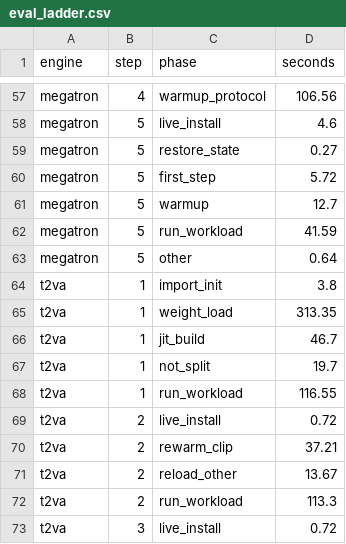
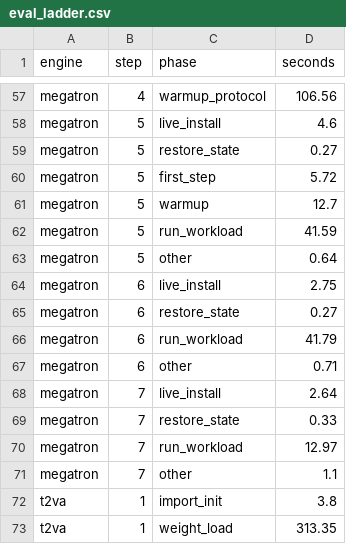
Before and after one commit to hao-ai-lab/rsibox, a CSV file: site/landing/dash/data/eval_ladder.csv, drawn as a sheet; only a part is shown, gaps mark what is left out; the shorter side is filled out with more unchanged rows; the diff covers the shown part only; the diff names each change by its address in the sheet, - before the commit and + after, or states it on an @@ line.

```diff
--- a/site/landing/dash/data/eval_ladder.csv
+++ b/site/landing/dash/data/eval_ladder.csv
+row 64: megatron | 6 | live_install | 2.75
+row 65: megatron | 6 | restore_state | 0.27
+row 66: megatron | 6 | run_workload | 41.79
+row 67: megatron | 6 | other | 0.71
+row 68: megatron | 7 | live_install | 2.64
+row 69: megatron | 7 | restore_state | 0.33
+row 70: megatron | 7 | run_workload | 12.97
+row 71: megatron | 7 | other | 1.1
```
Also changed, not shown: 25 added rows elsewhere in this file, site/landing/dash/data/ladder_rungs.csv, site/landing/dash/data/race_workloads.csv, 16 other files.
